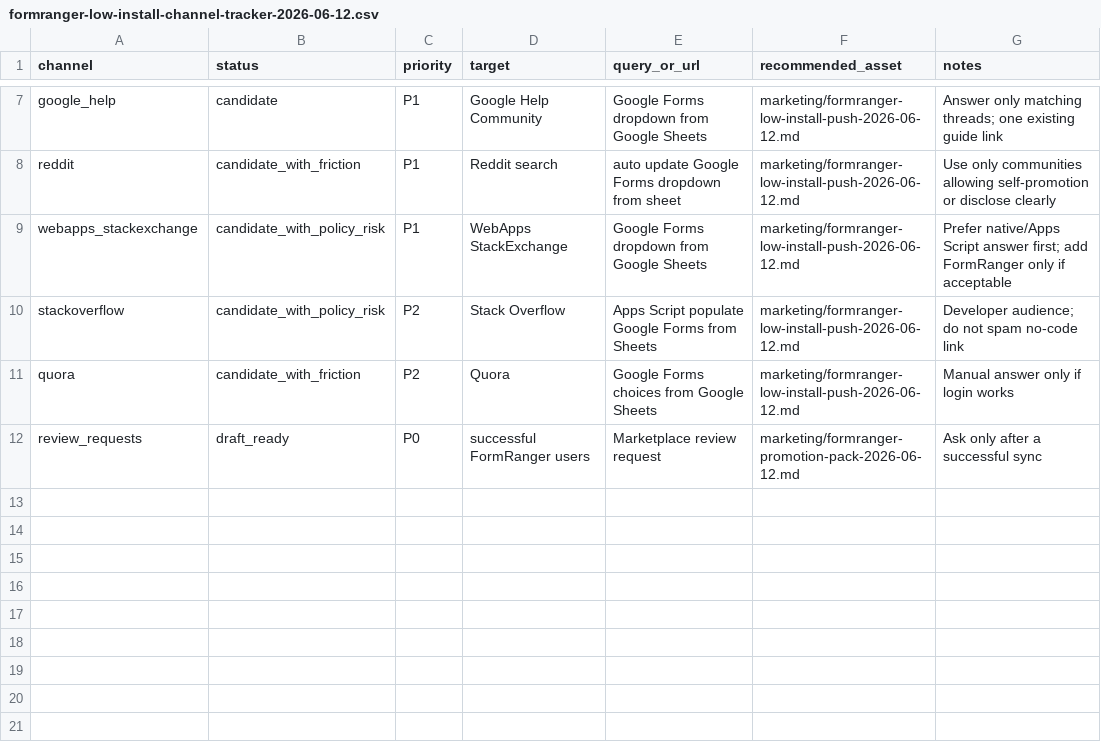
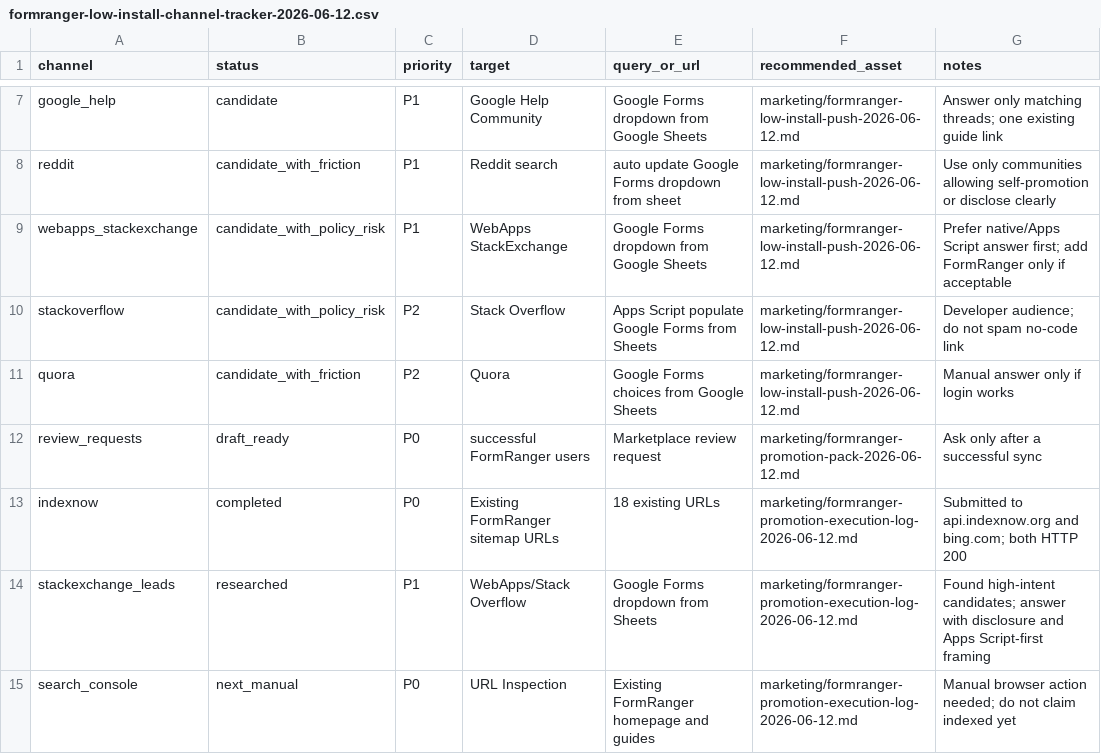
Before and after one commit to lidaban2025/lidaban2025.github.io, a CSV file: marketing/formranger-low-install-channel-tracker-2026-06-12.csv, drawn as a sheet; only a part is shown, gaps mark what is left out; the diff names each change by its address in the sheet, - before the commit and + after, or states it on an @@ line.

Commit message:
Record FormRanger promotion execution

```diff
--- a/marketing/formranger-low-install-channel-tracker-2026-06-12.csv
+++ b/marketing/formranger-low-install-channel-tracker-2026-06-12.csv
+row 13: indexnow | completed | P0 | Existing FormRanger sitemap URLs | 18 existing URLs | marketing/formranger-promotion-execution-log-2026-06-12.md | Submitted to api.indexnow.org and bing.com; both HTTP 200
+row 14: stackexchange_leads | researched | P1 | WebApps/Stack Overflow | Google Forms dropdown from Sheets | marketing/formranger-promotion-execution-log-2026-06-12.md | Found high-intent candidates; answer with disclosure and Apps Script-first framing
+row 15: search_console | next_manual | P0 | URL Inspection | Existing FormRanger homepage and guides | marketing/formranger-promotion-execution-log-2026-06-12.md | Manual browser action needed; do not claim indexed yet
```
Also changed, not shown: 1 other file.
